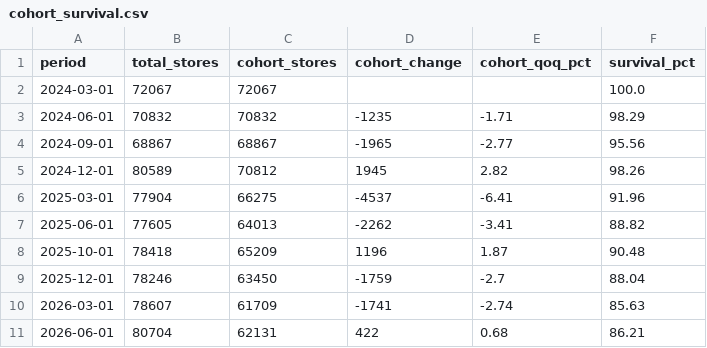
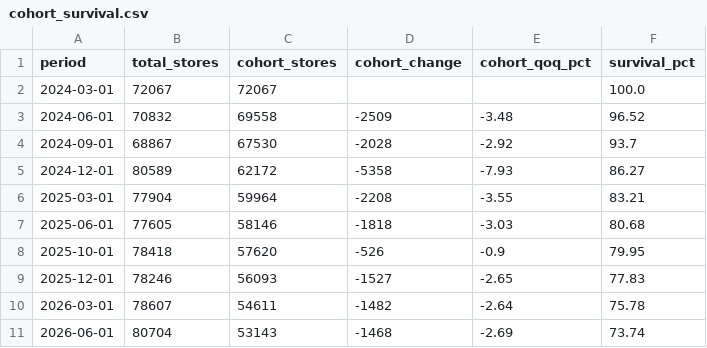
Before and after one commit to Frost0313z/daejeon-commercial-analysis, a CSV file: data/processed/cohort_survival.csv, drawn as a sheet.

```diff
--- a/data/processed/cohort_survival.csv
+++ b/data/processed/cohort_survival.csv
@@ -2,10 +2,10 @@
 2024-03-01,72067,72067,,,100.0
-2024-06-01,70832,70832,-1235,-1.71,98.29
-2024-09-01,68867,68867,-1965,-2.77,95.56
-2024-12-01,80589,70812,1945,2.82,98.26
-2025-03-01,77904,66275,-4537,-6.41,91.96
-2025-06-01,77605,64013,-2262,-3.41,88.82
-2025-10-01,78418,65209,1196,1.87,90.48
-2025-12-01,78246,63450,-1759,-2.7,88.04
-2026-03-01,78607,61709,-1741,-2.74,85.63
-2026-06-01,80704,62131,422,0.68,86.21
+2024-06-01,70832,69558,-2509,-3.48,96.52
+2024-09-01,68867,67530,-2028,-2.92,93.7
+2024-12-01,80589,62172,-5358,-7.93,86.27
+2025-03-01,77904,59964,-2208,-3.55,83.21
+2025-06-01,77605,58146,-1818,-3.03,80.68
+2025-10-01,78418,57620,-526,-0.9,79.95
+2025-12-01,78246,56093,-1527,-2.65,77.83
+2026-03-01,78607,54611,-1482,-2.64,75.78
+2026-06-01,80704,53143,-1468,-2.69,73.74
```
Also changed, not shown: 23 other files.
